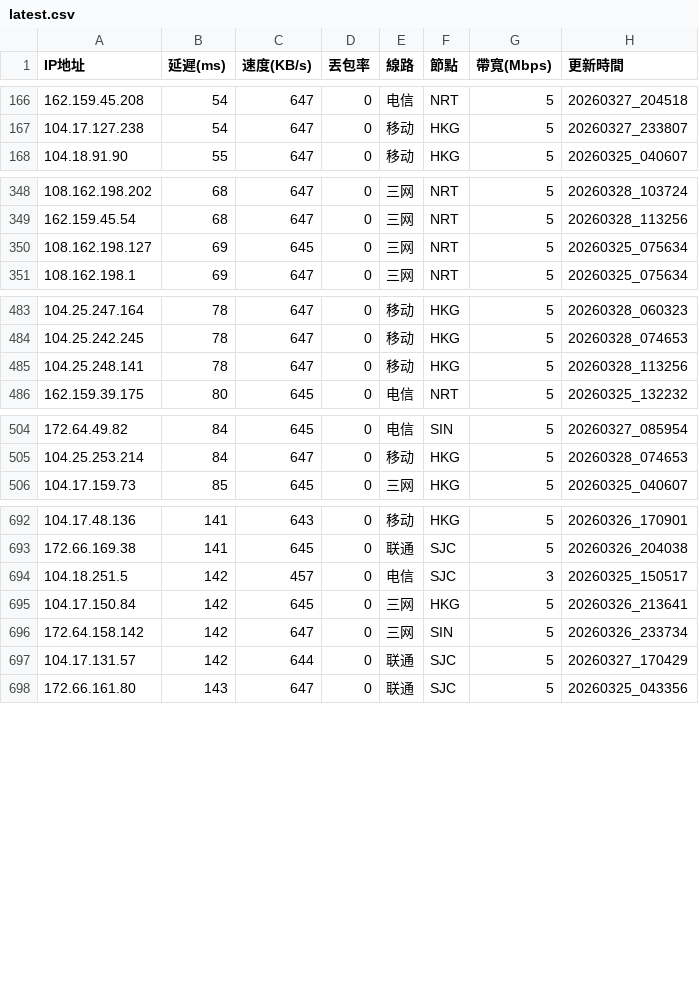
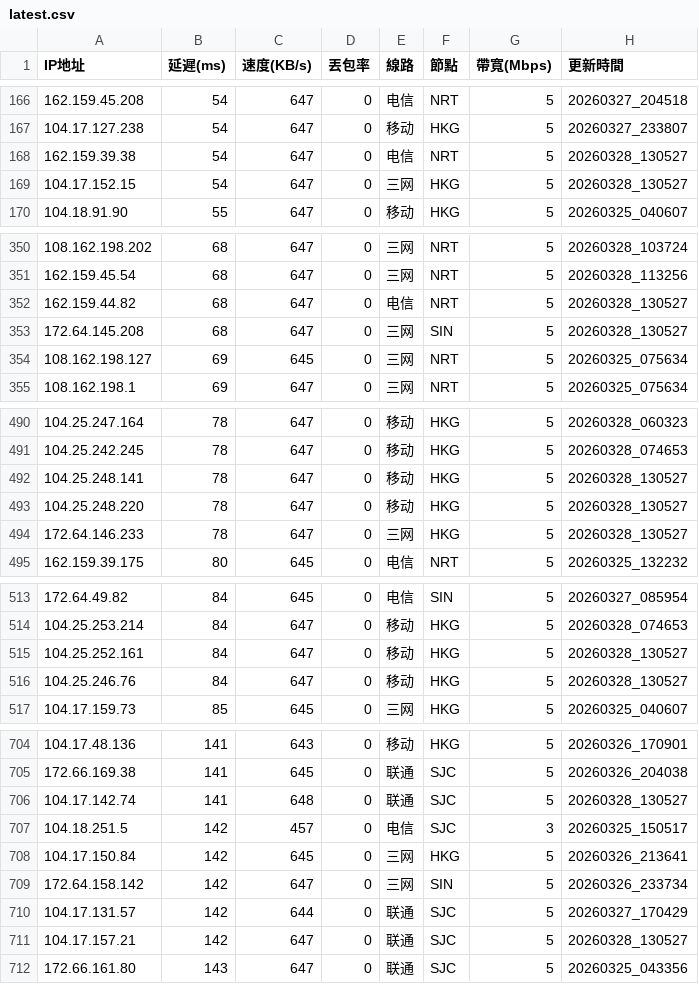
Before and after one commit to ssroom/ydltdx, a CSV file: data/latest.csv, drawn as a sheet; only a part is shown, gaps mark what is left out; the diff covers the shown part only.

```diff
--- a/data/latest.csv
+++ b/data/latest.csv
@@ -167,2 +167,4 @@
 104.17.127.238,54,647,0,移动,HKG,5,20260327_233807
+162.159.39.38,54,647,0,电信,NRT,5,20260328_130527
+104.17.152.15,54,647,0,三网,HKG,5,20260328_130527
 104.18.91.90,55,647,0,移动,HKG,5,20260325_040607
@@ -349,2 +351,4 @@
 162.159.45.54,68,647,0,三网,NRT,5,20260328_113256
+162.159.44.82,68,647,0,电信,NRT,5,20260328_130527
+172.64.145.208,68,647,0,三网,SIN,5,20260328_130527
 108.162.198.127,69,645,0,三网,NRT,5,20260325_075634
@@ -484,3 +491,5 @@
 104.25.242.245,78,647,0,移动,HKG,5,20260328_074653
-104.25.248.141,78,647,0,移动,HKG,5,20260328_113256
+104.25.248.141,78,647,0,移动,HKG,5,20260328_130527
+104.25.248.220,78,647,0,移动,HKG,5,20260328_130527
+172.64.146.233,78,647,0,三网,HKG,5,20260328_130527
 162.159.39.175,80,645,0,电信,NRT,5,20260325_132232
@@ -505,2 +514,4 @@
 104.25.253.214,84,647,0,移动,HKG,5,20260328_074653
+104.25.252.161,84,647,0,移动,HKG,5,20260328_130527
+104.25.246.76,84,647,0,移动,HKG,5,20260328_130527
 104.17.159.73,85,645,0,三网,HKG,5,20260325_040607
@@ -693,2 +705,3 @@
 172.66.169.38,141,645,0,联通,SJC,5,20260326_204038
+104.17.142.74,141,648,0,联通,SJC,5,20260328_130527
 104.18.251.5,142,457,0,电信,SJC,3,20260325_150517
@@ -697,2 +710,3 @@
 104.17.131.57,142,644,0,联通,SJC,5,20260327_170429
+104.17.157.21,142,647,0,联通,SJC,5,20260328_130527
 172.66.161.80,143,647,0,联通,SJC,5,20260325_043356
```
Also changed, not shown: 9 added rows and 1 removed row elsewhere in this file, data/current.csv, 4 other files.
